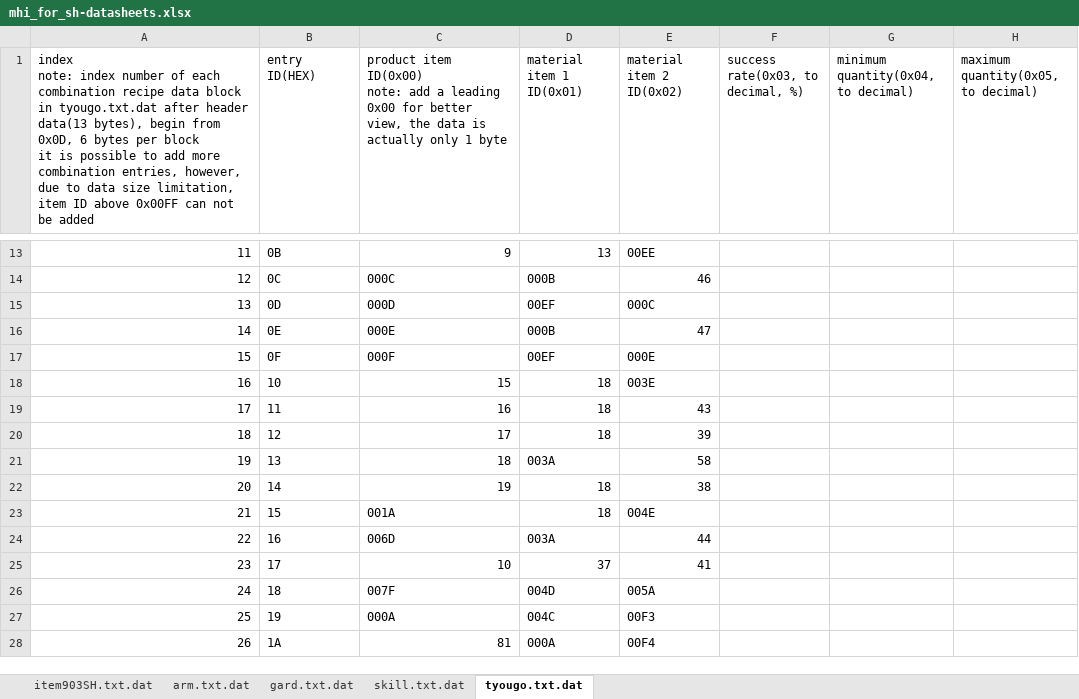
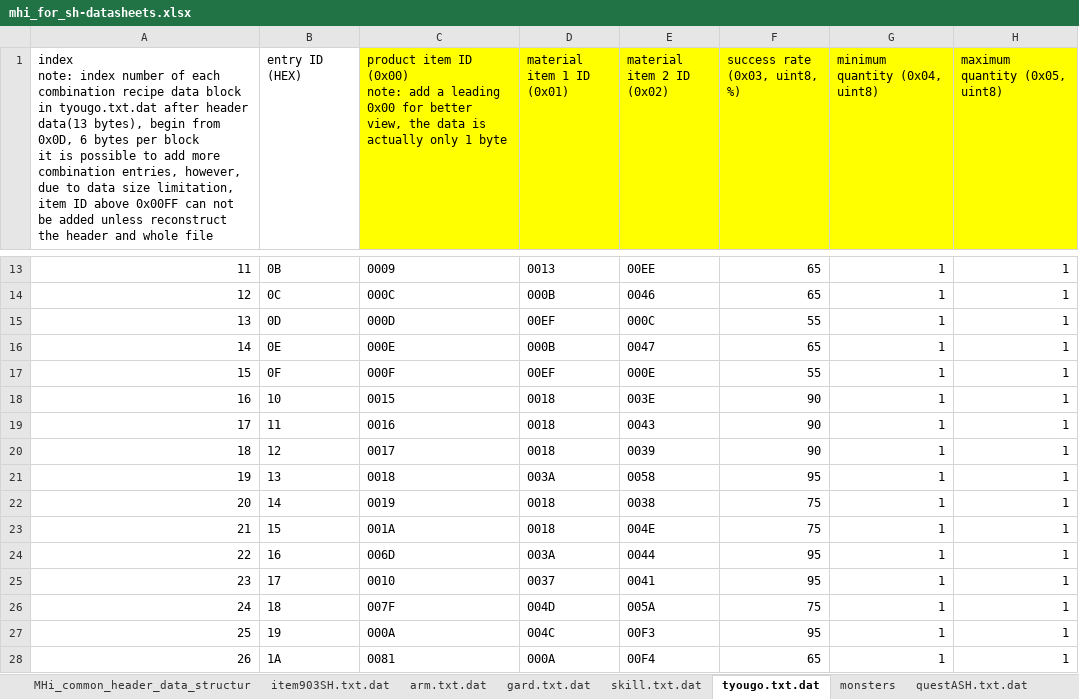
Before and after one commit to GrenderG/mhi_server, an Excel workbook: resources/mhi_for_sh-datasheets.xlsx, sheet tyougo.txt.dat, drawn as a sheet; only a part is shown, gaps mark what is left out; values as stored, in another font and other column widths than the file's, no borders; charts and pictures not drawn; ↵ is a line break in a cell; the diff covers the shown part only; the diff names each change by its address in the sheet, - before the commit and + after, or states it on an @@ line.

Commit message:
Add recreateed Chain Set texture + header fixes.

```diff
--- a/resources/mhi_for_sh-datasheets.xlsx (sheet tyougo.txt.dat)
+++ b/resources/mhi_for_sh-datasheets.xlsx (sheet tyougo.txt.dat)
+sheet tab: MHi_common_header_data_structur
+sheet tab: monsters
+sheet tab: questASH.txt.dat
-A1: …be added
+A1: …be added unless reconstruct the header and whole file
-B1: entry ID(HEX)
+B1: entry ID (HEX)
-C1: product item ID(0x00) ↵ note: add…
+C1: product item ID (0x00) ↵ note: add…
-C1:H1 fill: none
+C1:H1 fill: #FFFF00
-D1: material item 1 ID(0x01)
+D1: material item 1 ID (0x01)
-E1: material item 2 ID(0x02)
+E1: material item 2 ID (0x02)
-F1: success rate(0x03, to decimal, %)
+F1: success rate (0x03, uint8, %)
-G1: minimum quantity(0x04, to decimal)
+G1: minimum quantity (0x04, uint8)
-H1: maximum quantity(0x05, to decimal)
+H1: maximum quantity (0x05, uint8)
-C13: 9
+C13: 0009
-D13 (material item 1 ID (0x01)): 13
+D13 (material item 1 ID (0x01)): 0013
-F13:F14 (success rate (0x03, uint8, %)): (empty)
+F13:F14 (success rate (0x03, uint8, %)): 65
-G13:G28 (minimum quantity (0x04, uint8)): (empty)
+G13:G28 (minimum quantity (0x04, uint8)): 1
-H13:H28 (maximum quantity (0x05, uint8)): (empty)
+H13:H28 (maximum quantity (0x05, uint8)): 1
-E14 (material item 2 ID (0x02)): 46
+E14 (material item 2 ID (0x02)): 0046
-F15 (success rate (0x03, uint8, %)): (empty)
+F15 (success rate (0x03, uint8, %)): 55
-E16 (material item 2 ID (0x02)): 47
+E16 (material item 2 ID (0x02)): 0047
-F16 (success rate (0x03, uint8, %)): (empty)
+F16 (success rate (0x03, uint8, %)): 65
-F17 (success rate (0x03, uint8, %)): (empty)
+F17 (success rate (0x03, uint8, %)): 55
-C18: 15
+C18: 0015
-D18:D20 (material item 1 ID (0x01)): 18
+D18:D20 (material item 1 ID (0x01)): 0018
-F18:F20 (success rate (0x03, uint8, %)): (empty)
+F18:F20 (success rate (0x03, uint8, %)): 90
-C19: 16
+C19: 0016
-E19 (material item 2 ID (0x02)): 43
+E19 (material item 2 ID (0x02)): 0043
-C20: 17
+C20: 0017
-E20 (material item 2 ID (0x02)): 39
+E20 (material item 2 ID (0x02)): 0039
-C21: 18
+C21: 0018
-E21 (material item 2 ID (0x02)): 58
+E21 (material item 2 ID (0x02)): 0058
-F21 (success rate (0x03, uint8, %)): (empty)
+F21 (success rate (0x03, uint8, %)): 95
-C22: 19
+C22: 0019
-D22:D23 (material item 1 ID (0x01)): 18
+D22:D23 (material item 1 ID (0x01)): 0018
-E22 (material item 2 ID (0x02)): 38
+E22 (material item 2 ID (0x02)): 0038
-F22:F23 (success rate (0x03, uint8, %)): (empty)
+F22:F23 (success rate (0x03, uint8, %)): 75
-E24 (material item 2 ID (0x02)): 44
+E24 (material item 2 ID (0x02)): 0044
-F24:F25 (success rate (0x03, uint8, %)): (empty)
+F24:F25 (success rate (0x03, uint8, %)): 95
-C25: 10
+C25: 0010
-D25 (material item 1 ID (0x01)): 37
+D25 (material item 1 ID (0x01)): 0037
-E25 (material item 2 ID (0x02)): 41
+E25 (material item 2 ID (0x02)): 0041
-F26 (success rate (0x03, uint8, %)): (empty)
+F26 (success rate (0x03, uint8, %)): 75
-F27 (success rate (0x03, uint8, %)): (empty)
+F27 (success rate (0x03, uint8, %)): 95
-C28: 81
+C28: 0081
-F28 (success rate (0x03, uint8, %)): (empty)
+F28 (success rate (0x03, uint8, %)): 65
```
Also changed, not shown: 163 edited cells elsewhere in this sheet, sheet arm.txt.dat, sheet gard.txt.dat, sheet item903SH.txt.dat, sheet skill.txt.dat, other sheet tabs, charts or pictures, 6 other files.
